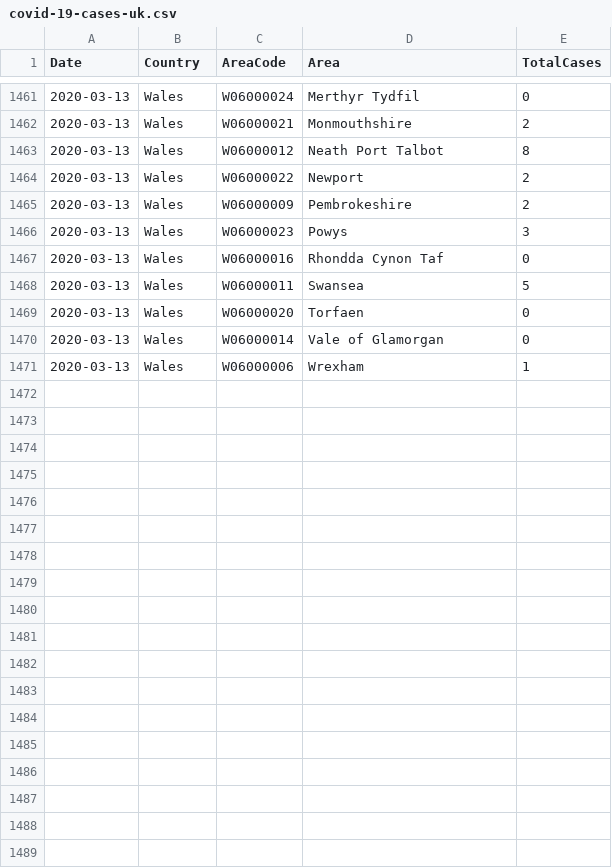
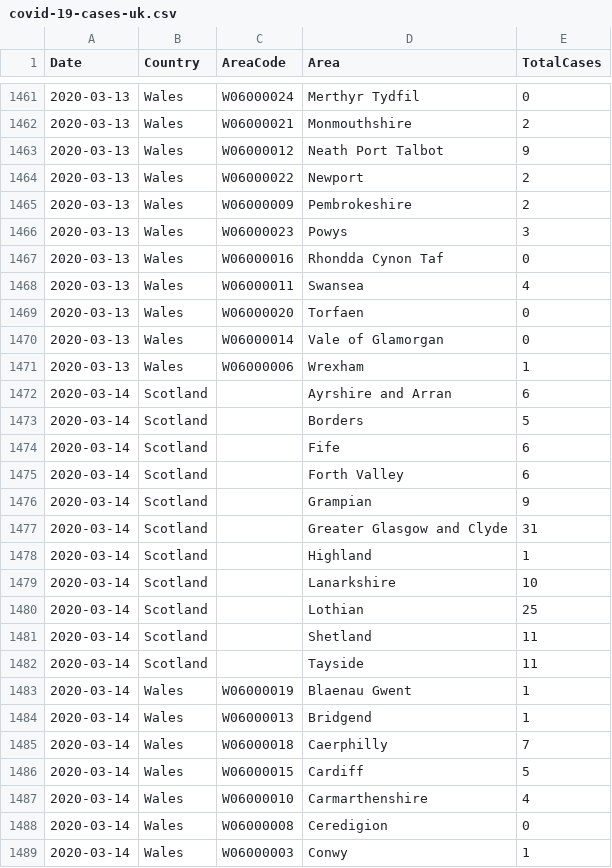
Before and after one commit to tomwhite/covid-19-uk-data, a CSV file: data/covid-19-cases-uk.csv, drawn as a sheet; only a part is shown, gaps mark what is left out; the diff covers the shown part only.

```diff
--- a/data/covid-19-cases-uk.csv
+++ b/data/covid-19-cases-uk.csv
@@ -1462,3 +1462,3 @@ Date,Country,AreaCode,Area,TotalCases
 2020-03-13,Wales,W06000021,Monmouthshire,2
-2020-03-13,Wales,W06000012,Neath Port Talbot,8
+2020-03-13,Wales,W06000012,Neath Port Talbot,9
 2020-03-13,Wales,W06000022,Newport,2
@@ -1467,3 +1467,3 @@ Date,Country,AreaCode,Area,TotalCases
 2020-03-13,Wales,W06000016,Rhondda Cynon Taf,0
-2020-03-13,Wales,W06000011,Swansea,5
+2020-03-13,Wales,W06000011,Swansea,4
 2020-03-13,Wales,W06000020,Torfaen,0
@@ -1471 +1471,19 @@ Date,Country,AreaCode,Area,TotalCases
 2020-03-13,Wales,W06000006,Wrexham,1
+2020-03-14,Scotland,,Ayrshire and Arran,6
+2020-03-14,Scotland,,Borders,5
+2020-03-14,Scotland,,Fife,6
+2020-03-14,Scotland,,Forth Valley,6
+2020-03-14,Scotland,,Grampian,9
+2020-03-14,Scotland,,Greater Glasgow and Clyde,31
+2020-03-14,Scotland,,Highland,1
+2020-03-14,Scotland,,Lanarkshire,10
+2020-03-14,Scotland,,Lothian,25
+2020-03-14,Scotland,,Shetland,11
+2020-03-14,Scotland,,Tayside,11
+2020-03-14,Wales,W06000019,Blaenau Gwent,1
+2020-03-14,Wales,W06000013,Bridgend,1
+2020-03-14,Wales,W06000018,Caerphilly,7
+2020-03-14,Wales,W06000015,Cardiff,5
+2020-03-14,Wales,W06000010,Carmarthenshire,4
+2020-03-14,Wales,W06000008,Ceredigion,0
+2020-03-14,Wales,W06000003,Conwy,1
```
Also changed, not shown: 15 added rows and 16 edited cells elsewhere in this file, data/covid-19-totals-scotland.csv, data/covid-19-totals-uk.csv, 5 other files.
